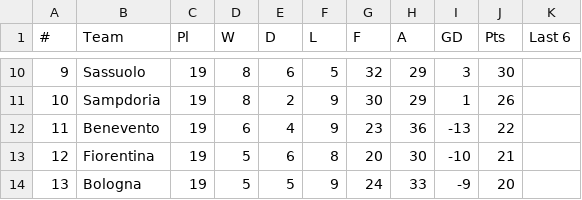
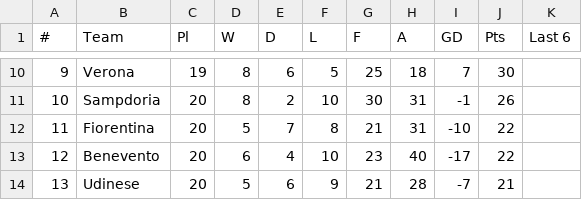
Before and after one commit to snake5style/PersonalandProfessional, a CSV file: portfolo/SERIE.csv, drawn as a sheet; only a part is shown, gaps mark what is left out; the diff covers the shown part only.

```diff
--- a/portfolo/SERIE.csv
+++ b/portfolo/SERIE.csv
@@ -10,5 +10,5 @@
-9,Sassuolo,19,8,6,5,32,29,3,30,
-10,Sampdoria,19,8,2,9,30,29,1,26,
-11,Benevento,19,6,4,9,23,36,-13,22,
-12,Fiorentina,19,5,6,8,20,30,-10,21,
-13,Bologna,19,5,5,9,24,33,-9,20,
+9,Verona,19,8,6,5,25,18,7,30,
+10,Sampdoria,20,8,2,10,30,31,-1,26,
+11,Fiorentina,20,5,7,8,21,31,-10,22,
+12,Benevento,20,6,4,10,23,40,-17,22,
+13,Udinese,20,5,6,9,21,28,-7,21,
```
Also changed, not shown: 2 added rows, 2 removed rows and 62 edited cells elsewhere in this file, portfolo/BUND.csv, portfolo/EPL.csv, 2 other files.
